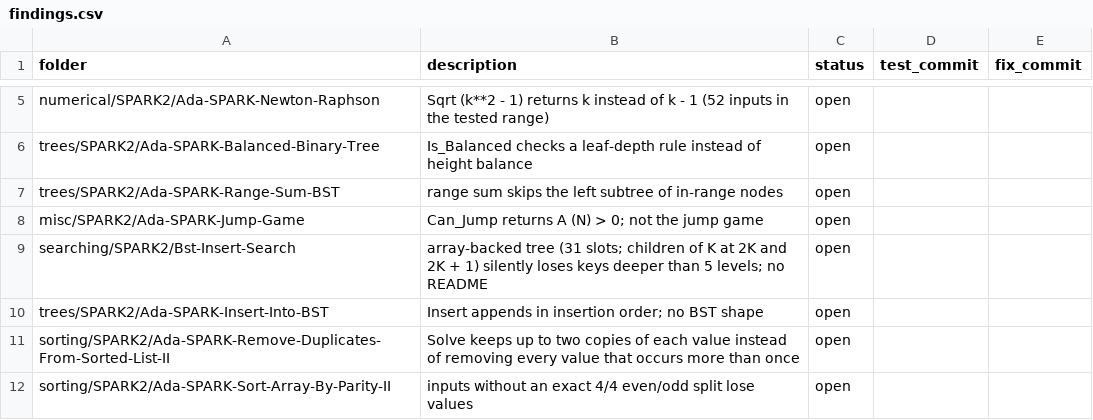
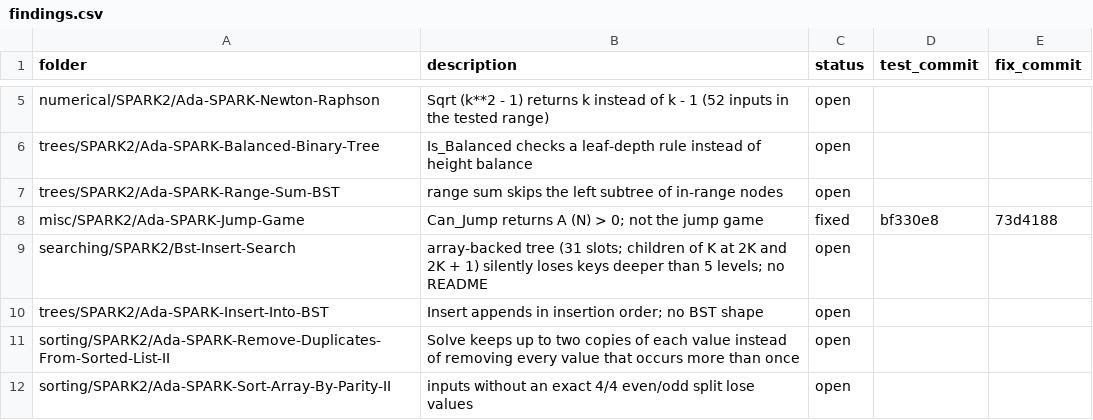
Before and after one commit to RobertBoettcherSF/Ada-Algorithms, a CSV file: tools/vv/findings.csv, drawn as a sheet; only a part is shown, gaps mark what is left out.

Commit message:
Newton-Raphson tests: own property check over all 10,000 inputs (R * R <= N < (R + 1) ** 2). make test FAILS at this commit: 52 inputs of the form k**2 - 1 give k (the integer Newton step oscillates between k - 1 and k); the fix follows. (findings.csv: Jump-Game fixed)

```diff
--- a/tools/vv/findings.csv
+++ b/tools/vv/findings.csv
@@ -7,3 +7,3 @@ trees/SPARK2/Ada-SPARK-Balanced-Binary-Tree,Is_Balanced checks a leaf-depth rule
 trees/SPARK2/Ada-SPARK-Range-Sum-BST,range sum skips the left subtree of in-range nodes,open,,
-misc/SPARK2/Ada-SPARK-Jump-Game,Can_Jump returns A (N) > 0; not the jump game,open,,
+misc/SPARK2/Ada-SPARK-Jump-Game,Can_Jump returns A (N) > 0; not the jump game,fixed,bf330e8,73d4188
 searching/SPARK2/Bst-Insert-Search,array-backed tree (31 slots; children of K at 2K and 2K + 1) silently loses keys deeper than 5 levels; no README,open,,
```
Also changed, not shown: 2 other files.
